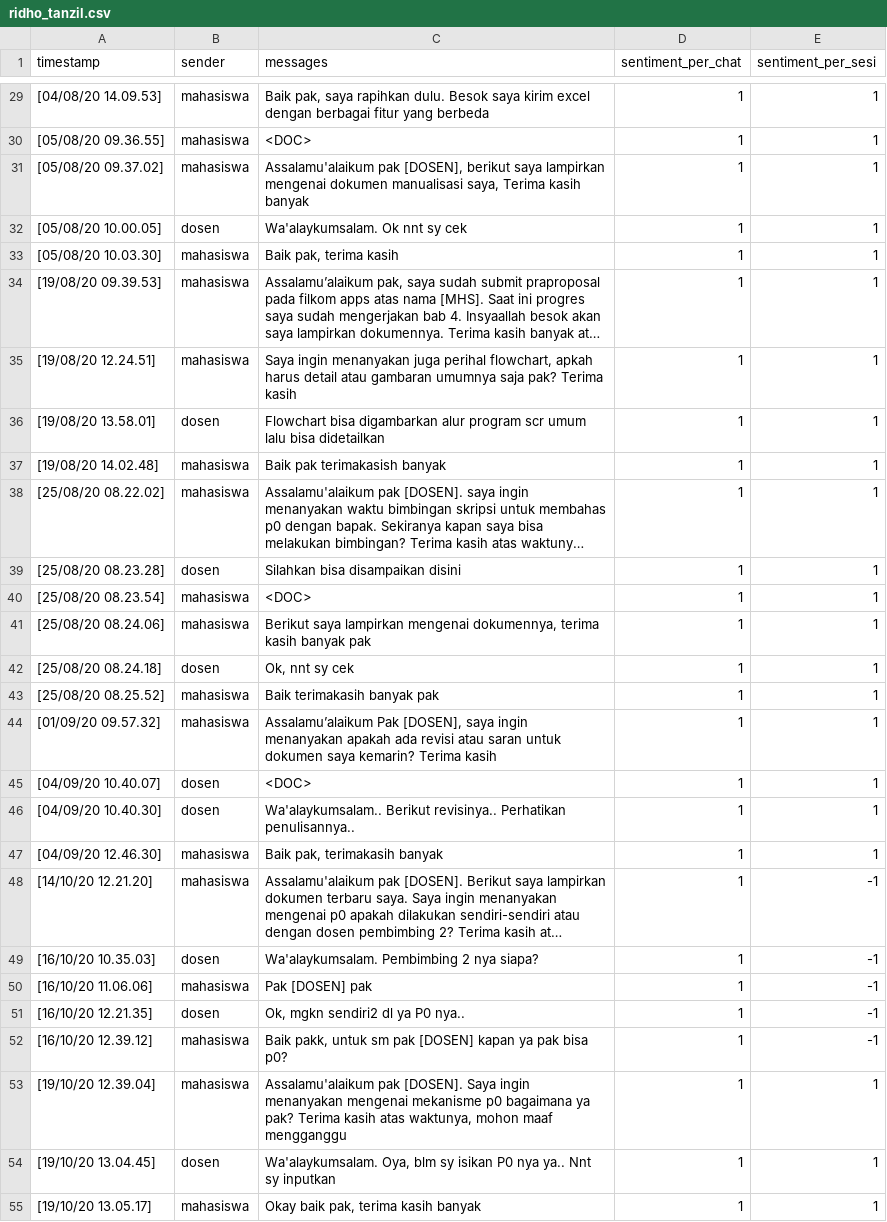
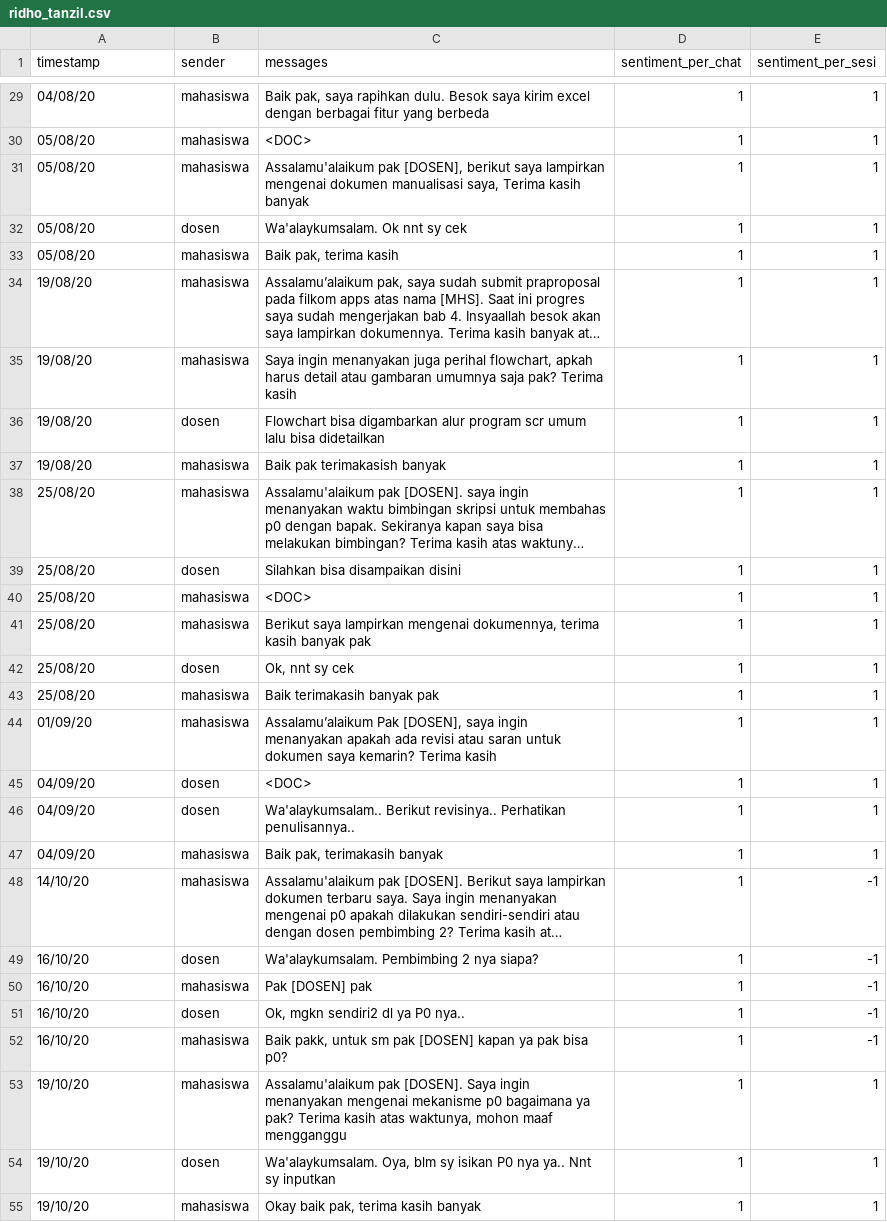
Before and after one commit to annisann/sentiment-analysis-for-conversational-texts, a CSV file: dataset/raw/ridho_tanzil.csv, drawn as a sheet; only a part is shown, gaps mark what is left out; long unchanged cells end in …; the diff covers the shown part only; the diff names each change by its address in the sheet, - before the commit and + after, or states it on an @@ line.

```diff
--- a/dataset/raw/ridho_tanzil.csv
+++ b/dataset/raw/ridho_tanzil.csv
-A29 (timestamp): [04/08/20 14.09.53]
+A29 (timestamp): 04/08/20
-A30 (timestamp): [05/08/20 09.36.55]
+A30 (timestamp): 05/08/20
-A31 (timestamp): [05/08/20 09.37.02]
+A31 (timestamp): 05/08/20
-A32 (timestamp): [05/08/20 10.00.05]
+A32 (timestamp): 05/08/20
-A33 (timestamp): [05/08/20 10.03.30]
+A33 (timestamp): 05/08/20
-A34 (timestamp): [19/08/20 09.39.53]
+A34 (timestamp): 19/08/20
-A35 (timestamp): [19/08/20 12.24.51]
+A35 (timestamp): 19/08/20
-A36 (timestamp): [19/08/20 13.58.01]
+A36 (timestamp): 19/08/20
-A37 (timestamp): [19/08/20 14.02.48]
+A37 (timestamp): 19/08/20
-A38 (timestamp): [25/08/20 08.22.02]
+A38 (timestamp): 25/08/20
-A39 (timestamp): [25/08/20 08.23.28]
+A39 (timestamp): 25/08/20
-A40 (timestamp): [25/08/20 08.23.54]
+A40 (timestamp): 25/08/20
-A41 (timestamp): [25/08/20 08.24.06]
+A41 (timestamp): 25/08/20
-A42 (timestamp): [25/08/20 08.24.18]
+A42 (timestamp): 25/08/20
-A43 (timestamp): [25/08/20 08.25.52]
+A43 (timestamp): 25/08/20
-A44 (timestamp): [01/09/20 09.57.32]
+A44 (timestamp): 01/09/20
-A45 (timestamp): [04/09/20 10.40.07]
+A45 (timestamp): 04/09/20
-A46 (timestamp): [04/09/20 10.40.30]
+A46 (timestamp): 04/09/20
-A47 (timestamp): [04/09/20 12.46.30]
+A47 (timestamp): 04/09/20
-A48 (timestamp): [14/10/20 12.21.20]
+A48 (timestamp): 14/10/20
-A49 (timestamp): [16/10/20 10.35.03]
+A49 (timestamp): 16/10/20
-A50 (timestamp): [16/10/20 11.06.06]
+A50 (timestamp): 16/10/20
-A51 (timestamp): [16/10/20 12.21.35]
+A51 (timestamp): 16/10/20
-A52 (timestamp): [16/10/20 12.39.12]
+A52 (timestamp): 16/10/20
-A53 (timestamp): [19/10/20 12.39.04]
+A53 (timestamp): 19/10/20
-A54 (timestamp): [19/10/20 13.04.45]
+A54 (timestamp): 19/10/20
-A55 (timestamp): [19/10/20 13.05.17]
+A55 (timestamp): 19/10/20
```
Also changed, not shown: 100 edited cells elsewhere in this file, dataset/processed/14/14_preprocessed.csv, dataset/processed/6/6_preprocessed.csv, 49 other files.
